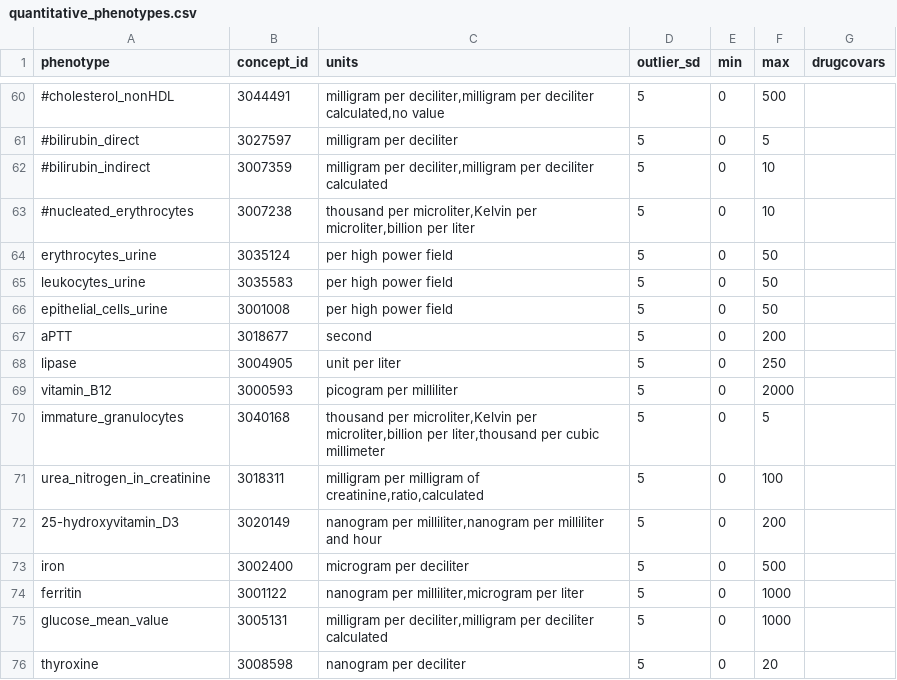
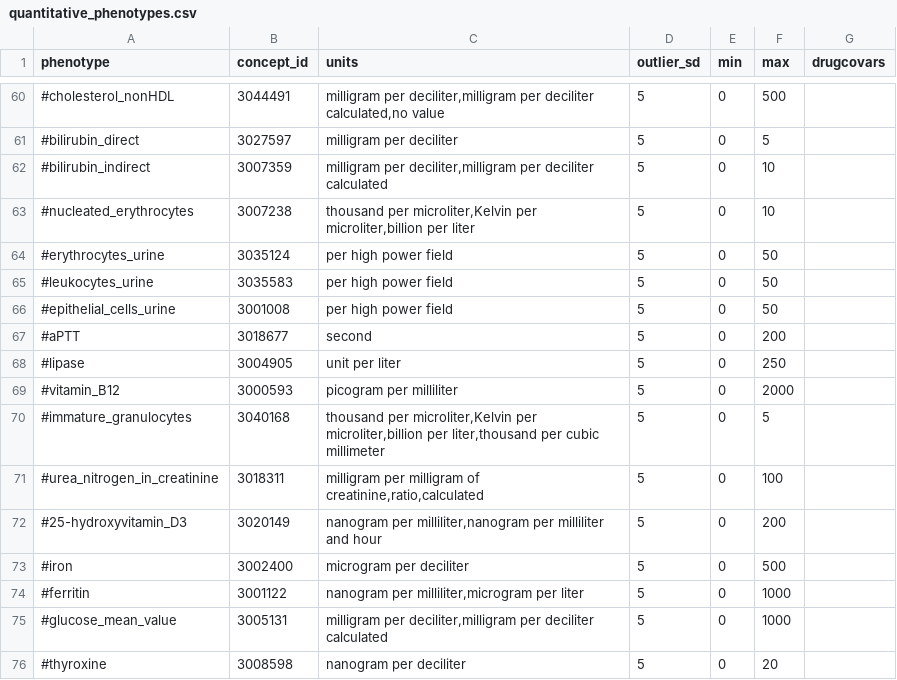
Before and after one commit to CAST-genomics/cast-workflows, a CSV file: gwas/aou/phenotype_preprocessing/quantitative_phenotypes.csv, drawn as a sheet; only a part is shown, gaps mark what is left out.

```diff
--- a/gwas/aou/phenotype_preprocessing/quantitative_phenotypes.csv
+++ b/gwas/aou/phenotype_preprocessing/quantitative_phenotypes.csv
@@ -63,14 +63,14 @@ phenotype,concept_id,units,outlier_sd,min,max,drugcovars
 #nucleated_erythrocytes,3007238,"thousand per microliter,Kelvin per microliter,billion per liter",5,0,10,
-erythrocytes_urine,3035124,"per high power field",5,0,50,
-leukocytes_urine,3035583,"per high power field",5,0,50,
-epithelial_cells_urine,3001008,"per high power field",5,0,50,
-aPTT,3018677,"second",5,0,200,
-lipase,3004905,"unit per liter",5,0,250,
-vitamin_B12,3000593,"picogram per milliliter",5,0,2000,
-immature_granulocytes,3040168,"thousand per microliter,Kelvin per microliter,billion per liter,thousand per cubic millimeter",5,0,5,
-urea_nitrogen_in_creatinine,"3018311","milligram per milligram of creatinine,ratio,calculated",5,0,100,
-25-hydroxyvitamin_D3,3020149,"nanogram per milliliter,nanogram per milliliter and hour",5,0,200,
-iron,3002400,"microgram per deciliter",5,0,500,
-ferritin,3001122,"nanogram per milliliter,microgram per liter",5,0,1000,
-glucose_mean_value,3005131,"milligram per deciliter,milligram per deciliter calculated",5,0,1000,
-thyroxine,3008598,"nanogram per deciliter",5,0,20,
+#erythrocytes_urine,3035124,"per high power field",5,0,50,
+#leukocytes_urine,3035583,"per high power field",5,0,50,
+#epithelial_cells_urine,3001008,"per high power field",5,0,50,
+#aPTT,3018677,"second",5,0,200,
+#lipase,3004905,"unit per liter",5,0,250,
+#vitamin_B12,3000593,"picogram per milliliter",5,0,2000,
+#immature_granulocytes,3040168,"thousand per microliter,Kelvin per microliter,billion per liter,thousand per cubic millimeter",5,0,5,
+#urea_nitrogen_in_creatinine,"3018311","milligram per milligram of creatinine,ratio,calculated",5,0,100,
+#25-hydroxyvitamin_D3,3020149,"nanogram per milliliter,nanogram per milliliter and hour",5,0,200,
+#iron,3002400,"microgram per deciliter",5,0,500,
+#ferritin,3001122,"nanogram per milliliter,microgram per liter",5,0,1000,
+#glucose_mean_value,3005131,"milligram per deciliter,milligram per deciliter calculated",5,0,1000,
+#thyroxine,3008598,"nanogram per deciliter",5,0,20,
```
Also changed, not shown: gwas/aou/phenotypes_manifest.csv.
